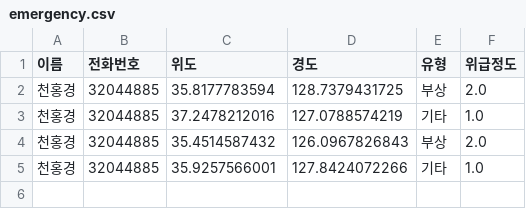
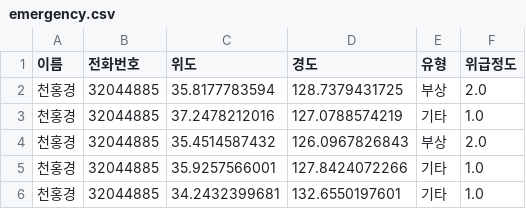
Before and after one commit to honggyeong/CTRL_CV, a CSV file: data/emergency.csv, drawn as a sheet; the diff names each change by its address in the sheet, - before the commit and + after, or states it on an @@ line.

Commit message:
Update CSV file

```diff
--- a/data/emergency.csv
+++ b/data/emergency.csv
+row 6: 천홍경 | 32044885 | 34.2432399681 | 132.6550197601 | 기타 | 1.0
```
